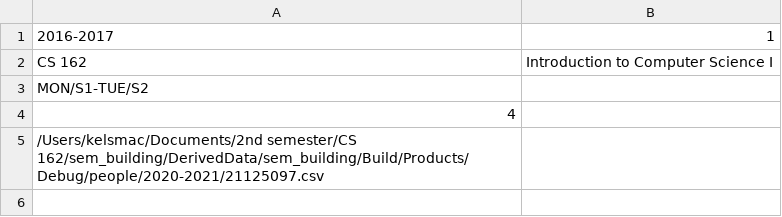
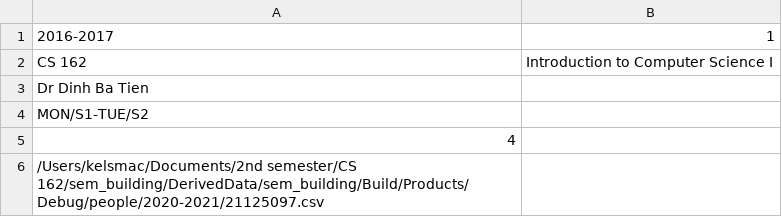
Before and after one commit to trietng/portal-group9, a CSV file: data/Courses/2021-2022/Term 1/CS 162.csv, drawn as a sheet; the diff names each change by its address in the sheet, - before the commit and + after, or states it on an @@ line.

```diff
--- a/data/Courses/2021-2022/Term 1/CS 162.csv
+++ b/data/Courses/2021-2022/Term 1/CS 162.csv
+row 3: Dr Dinh Ba Tien
```
Also changed, not shown: 3 other files.
